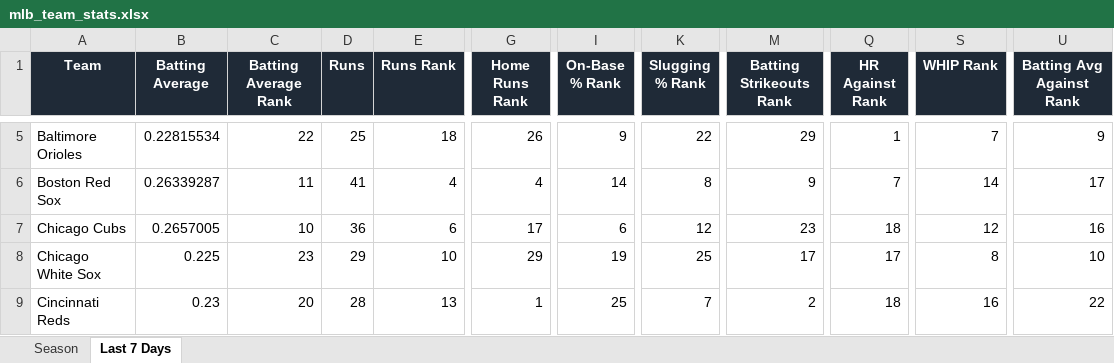
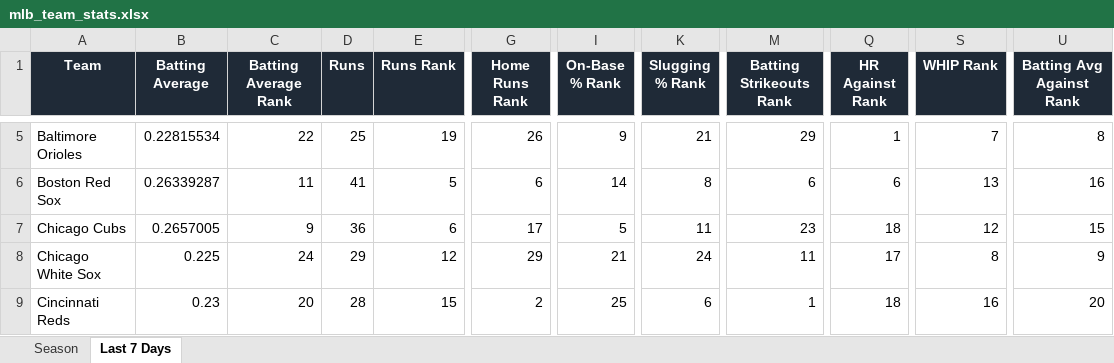
Before and after one commit to eskenazi2009/team-ranks, an Excel workbook: docs/data/mlb_team_stats.xlsx, sheet Last 7 Days, drawn as a sheet; only a part is shown, gaps mark what is left out; values as stored, in another font and other column widths than the file's, no borders; conditional formats not drawn; the diff covers the shown part only; the diff names each change by its address in the sheet, - before the commit and + after, or states it on an @@ line.

```diff
--- a/docs/data/mlb_team_stats.xlsx (sheet Last 7 Days)
+++ b/docs/data/mlb_team_stats.xlsx (sheet Last 7 Days)
-E5 (Runs Rank): 18
+E5 (Runs Rank): 19
-K5 (Slugging % Rank): 22
+K5 (Slugging % Rank): 21
-U5 (Batting Avg Against Rank): 9
+U5 (Batting Avg Against Rank): 8
-E6 (Runs Rank): 4
+E6 (Runs Rank): 5
-G6 (Home Runs Rank): 4
+G6 (Home Runs Rank): 6
-M6 (Batting Strikeouts Rank): 9
+M6 (Batting Strikeouts Rank): 6
-Q6 (HR Against Rank): 7
+Q6 (HR Against Rank): 6
-S6 (WHIP Rank): 14
+S6 (WHIP Rank): 13
-U6 (Batting Avg Against Rank): 17
+U6 (Batting Avg Against Rank): 16
-C7 (Batting Average Rank): 10
+C7 (Batting Average Rank): 9
-I7 (On-Base % Rank): 6
+I7 (On-Base % Rank): 5
-K7 (Slugging % Rank): 12
+K7 (Slugging % Rank): 11
-U7 (Batting Avg Against Rank): 16
+U7 (Batting Avg Against Rank): 15
-C8 (Batting Average Rank): 23
+C8 (Batting Average Rank): 24
-E8 (Runs Rank): 10
+E8 (Runs Rank): 12
-I8 (On-Base % Rank): 19
+I8 (On-Base % Rank): 21
-K8 (Slugging % Rank): 25
+K8 (Slugging % Rank): 24
-M8 (Batting Strikeouts Rank): 17
+M8 (Batting Strikeouts Rank): 11
-U8 (Batting Avg Against Rank): 10
+U8 (Batting Avg Against Rank): 9
-E9 (Runs Rank): 13
+E9 (Runs Rank): 15
-G9 (Home Runs Rank): 1
+G9 (Home Runs Rank): 2
-K9 (Slugging % Rank): 7
+K9 (Slugging % Rank): 6
-M9 (Batting Strikeouts Rank): 2
+M9 (Batting Strikeouts Rank): 1
-U9 (Batting Avg Against Rank): 22
+U9 (Batting Avg Against Rank): 20
```
Also changed, not shown: 3 added rows, 3 removed rows and 213 edited cells elsewhere in this sheet, sheet Season, 3 other files.
